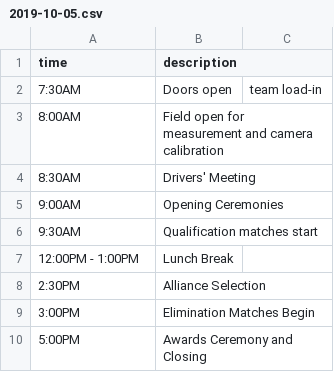
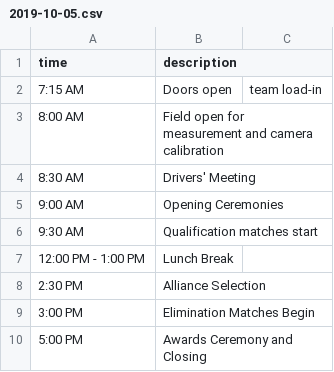
Before and after one commit to 5724-SpartanRobotics/5724-SpartanRobotics.github.io, a CSV file: dist/_data/brb/schedule/2019-10-05.csv, drawn as a sheet.

Commit message:
Reorder, update schedule & teamlist, additions
*Add volunteer registration page for BRB.
*Update schedule.
*Update teamlist.
*Move gallery subpages to a folder called gallery instead of a
folder called photos.
*Fix typo on BRB page
*Fix bug where the open/close animation of the navigation menu
on mobile exluded the last item (Contact Us).

```diff
--- a/dist/_data/brb/schedule/2019-10-05.csv
+++ b/dist/_data/brb/schedule/2019-10-05.csv
@@ -1,10 +1,10 @@
 time,description
-7:30AM,Doors open, team load-in
-8:00AM,Field open for measurement and camera calibration
-8:30AM,Drivers' Meeting
-9:00AM,Opening Ceremonies
-9:30AM,Qualification matches start
-12:00PM - 1:00PM,Lunch Break
-2:30PM,Alliance Selection
-3:00PM,Elimination Matches Begin
-5:00PM,Awards Ceremony and Closing
+7:15 AM,Doors open, team load-in
+8:00 AM,Field open for measurement and camera calibration
+8:30 AM,Drivers' Meeting
+9:00 AM,Opening Ceremonies
+9:30 AM,Qualification matches start
+12:00 PM - 1:00 PM,Lunch Break
+2:30 PM,Alliance Selection
+3:00 PM,Elimination Matches Begin
+5:00 PM,Awards Ceremony and Closing
```
Also changed, not shown: 14 other files.
